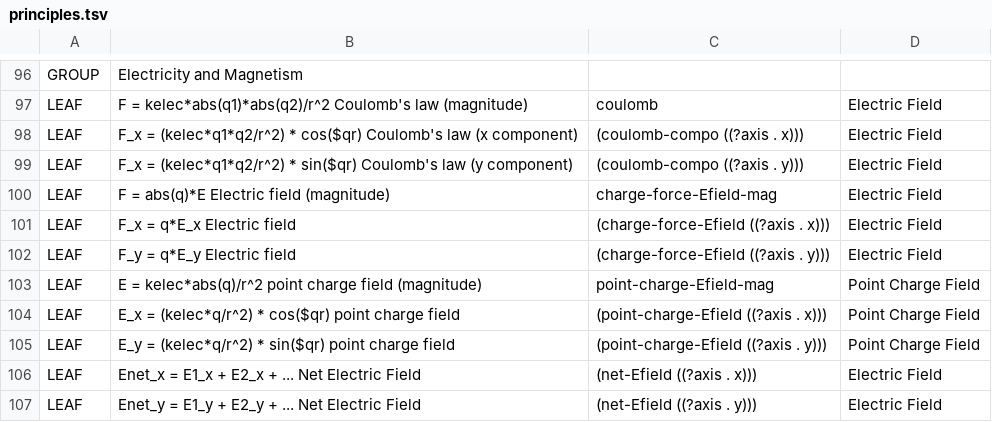
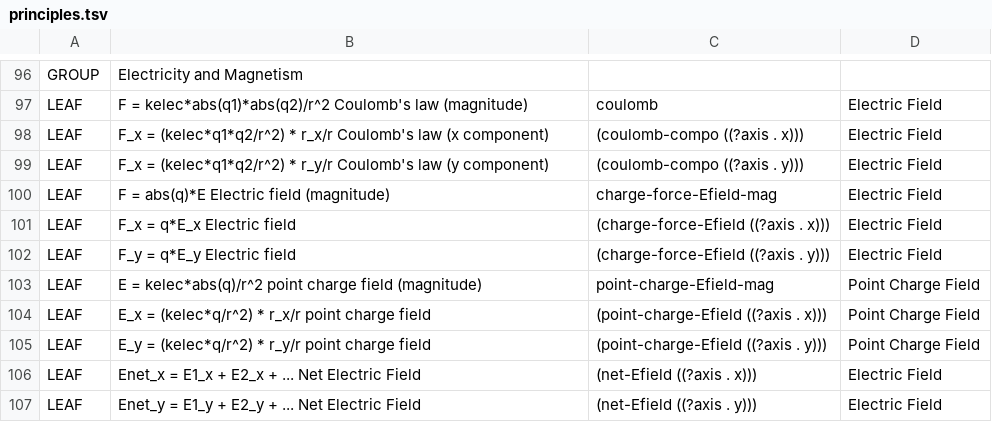
Before and after one commit to bvds/andes, a TSV file: KB/principles.tsv, drawn as a sheet; only a part is shown, gaps mark what is left out.

Commit message:
choose format for unit vectors in coulomb's law

```diff
--- a/KB/principles.tsv
+++ b/KB/principles.tsv
@@ -97,4 +97,4 @@ GROUP	Electricity and Magnetism
 LEAF	F = kelec*abs(q1)*abs(q2)/r^2          Coulomb's law (magnitude)	coulomb	Electric Field
-LEAF	F_x = (kelec*q1*q2/r^2) * cos($qr)    Coulomb's law (x component)	(coulomb-compo ((?axis . x)))	Electric Field
-LEAF	F_x = (kelec*q1*q2/r^2) * sin($qr)    Coulomb's law (y component)	(coulomb-compo ((?axis . y)))	Electric Field
+LEAF	F_x = (kelec*q1*q2/r^2) * r_x/r    Coulomb's law (x component)	(coulomb-compo ((?axis . x)))	Electric Field
+LEAF	F_x = (kelec*q1*q2/r^2) * r_y/r    Coulomb's law (y component)	(coulomb-compo ((?axis . y)))	Electric Field
 LEAF	F = abs(q)*E                  Electric field (magnitude)	charge-force-Efield-mag	Electric Field
@@ -103,4 +103,4 @@ LEAF	F_y = q*E_y                   Electric field	(charge-force-Efield ((?axis .
 LEAF	E = kelec*abs(q)/r^2          point charge field (magnitude)	point-charge-Efield-mag	Point Charge Field
-LEAF	E_x = (kelec*q/r^2) * cos($qr) point charge field	(point-charge-Efield ((?axis . x)))	Point Charge Field
-LEAF	E_y = (kelec*q/r^2) * sin($qr) point charge field	(point-charge-Efield ((?axis . y)))	Point Charge Field
+LEAF	E_x = (kelec*q/r^2) * r_x/r   point charge field	(point-charge-Efield ((?axis . x)))	Point Charge Field
+LEAF	E_y = (kelec*q/r^2) * r_y/r   point charge field	(point-charge-Efield ((?axis . y)))	Point Charge Field
 LEAF	Enet_x = E1_x + E2_x + ...    Net Electric Field	(net-Efield ((?axis . x)))	Electric Field
```
Also changed, not shown: 1 other file.
